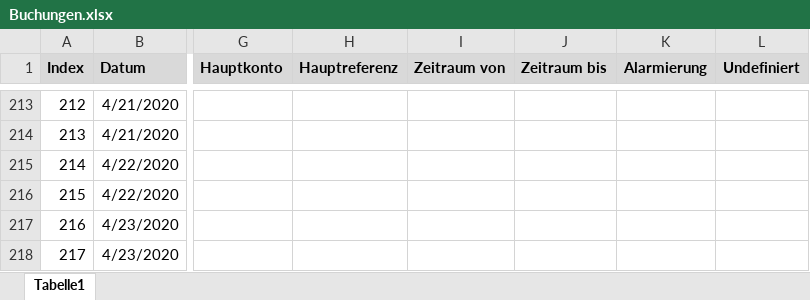
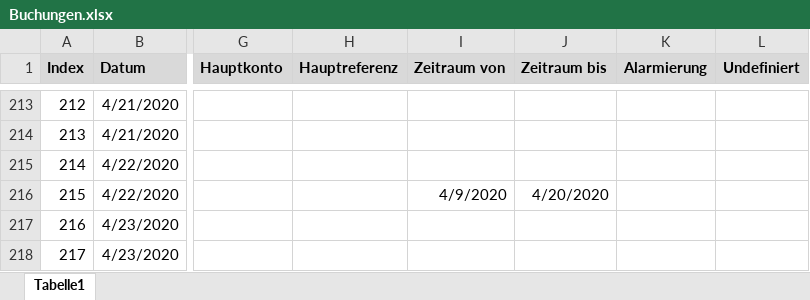
Before and after one commit to gheddie/Konto, an Excel workbook: src/main/resources/VB/Buchungen.xlsx, sheet Tabelle1, drawn as a sheet; only a part is shown, gaps mark what is left out; values as stored, in another font and other column widths than the file's, no borders; the diff names each change by its address in the sheet, - before the commit and + after, or states it on an @@ line.

```diff
--- a/src/main/resources/VB/Buchungen.xlsx (sheet Tabelle1)
+++ b/src/main/resources/VB/Buchungen.xlsx (sheet Tabelle1)
-I216 (Zeitraum von): (empty)
+I216 (Zeitraum von): 4/9/2020
-J216 (Zeitraum bis): (empty)
+J216 (Zeitraum bis): 4/20/2020
```
Also changed, not shown: 2 other files.
